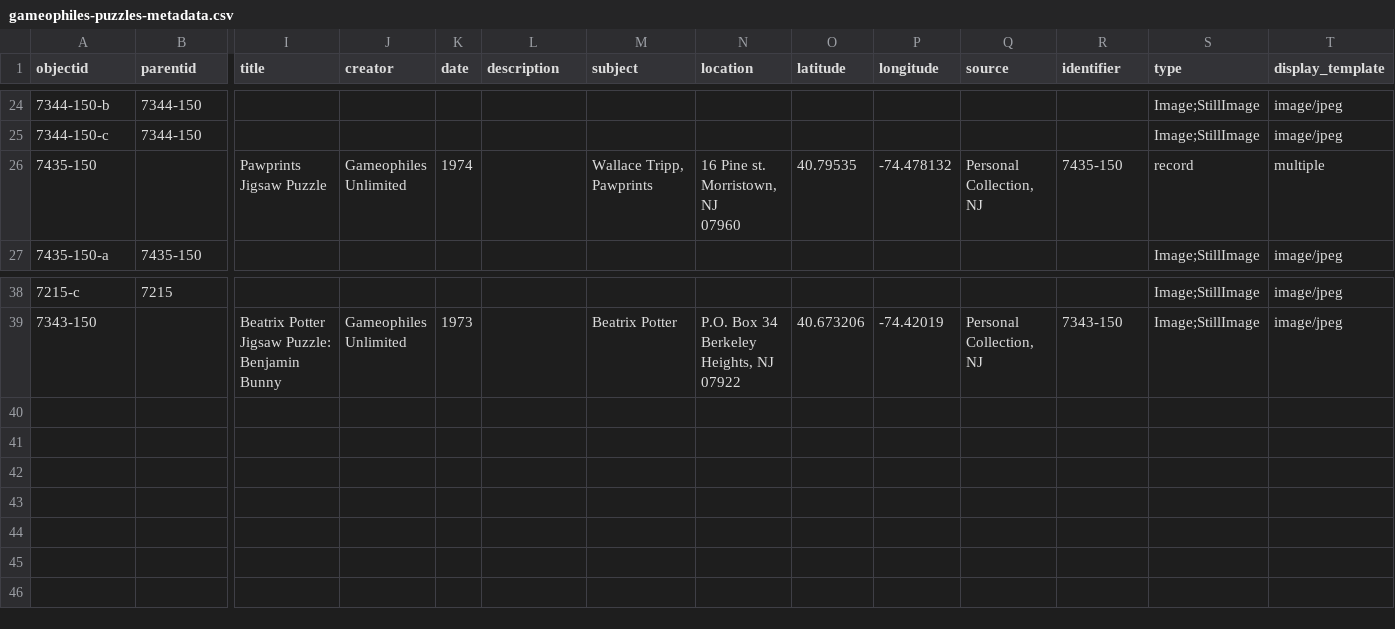
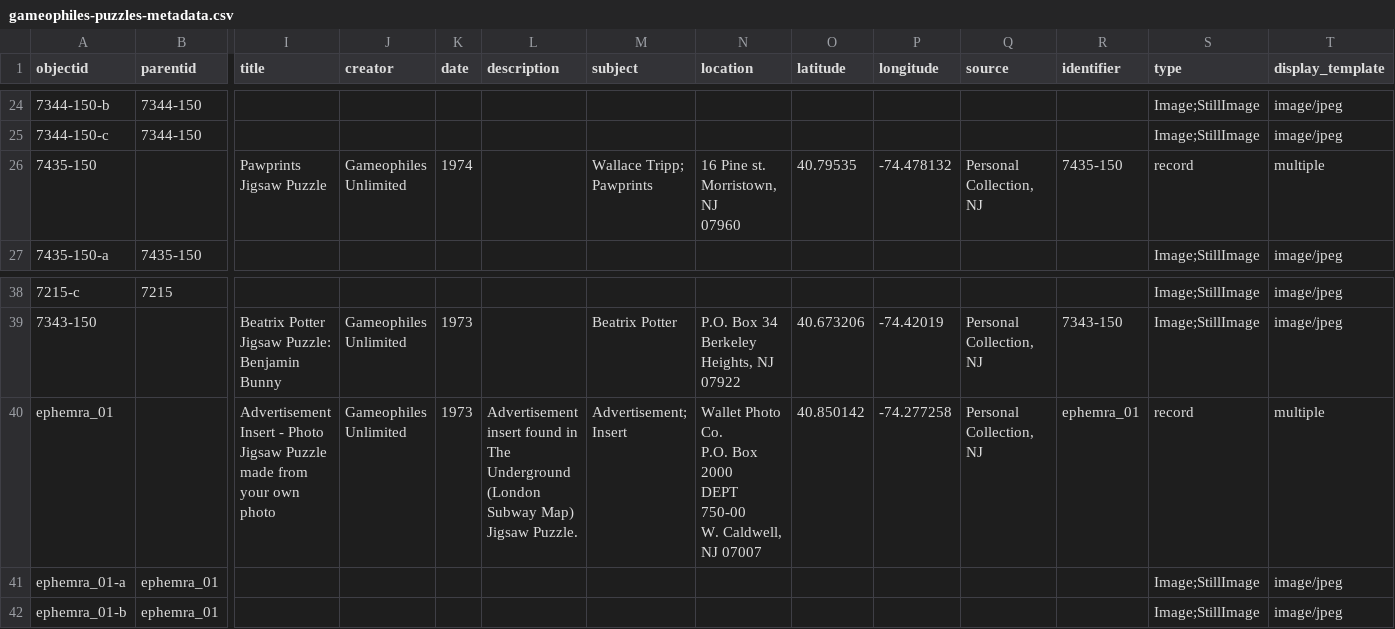
Before and after one commit to ZuzannaKelvin/gameophiles-unlimited-jigsaw-puzzles-csv, a CSV file: _data/gameophiles-puzzles-metadata.csv, drawn as a sheet; only a part is shown, gaps mark what is left out; rows hold the shown columns only; ↵ is a line break in a cell; the diff names each change by its address in the sheet, - before the commit and + after, or states it on an @@ line.

Commit message:
Update gameophiles-puzzles-metadata.csv

```diff
--- a/_data/gameophiles-puzzles-metadata.csv
+++ b/_data/gameophiles-puzzles-metadata.csv
-M26 (subject): Wallace Tripp, Pawprints
+M26 (subject): Wallace Tripp; Pawprints
+row 40: ephemra_01 |  | Advertisement Insert - Photo Jigsaw Puzzle made from your own photo | Gameophiles Unlimited | 1973 | Advertisement insert found in The Underground (London Subway Map) Jigsaw Puzzle. | Advertisement; Insert | Wallet Photo Co. ↵ P.O. Box 2000 ↵ DEPT 750-00 ↵ W. Caldwell, NJ 07007 | 40.850142 | -74.277258 | Personal Collection, NJ | ephemra_01 | record | multiple
+row 41: ephemra_01-a | ephemra_01 |  |  |  |  |  |  |  |  |  |  | Image;StillImage | image/jpeg
+row 42: ephemra_01-b | ephemra_01 |  |  |  |  |  |  |  |  |  |  | Image;StillImage | image/jpeg
```
